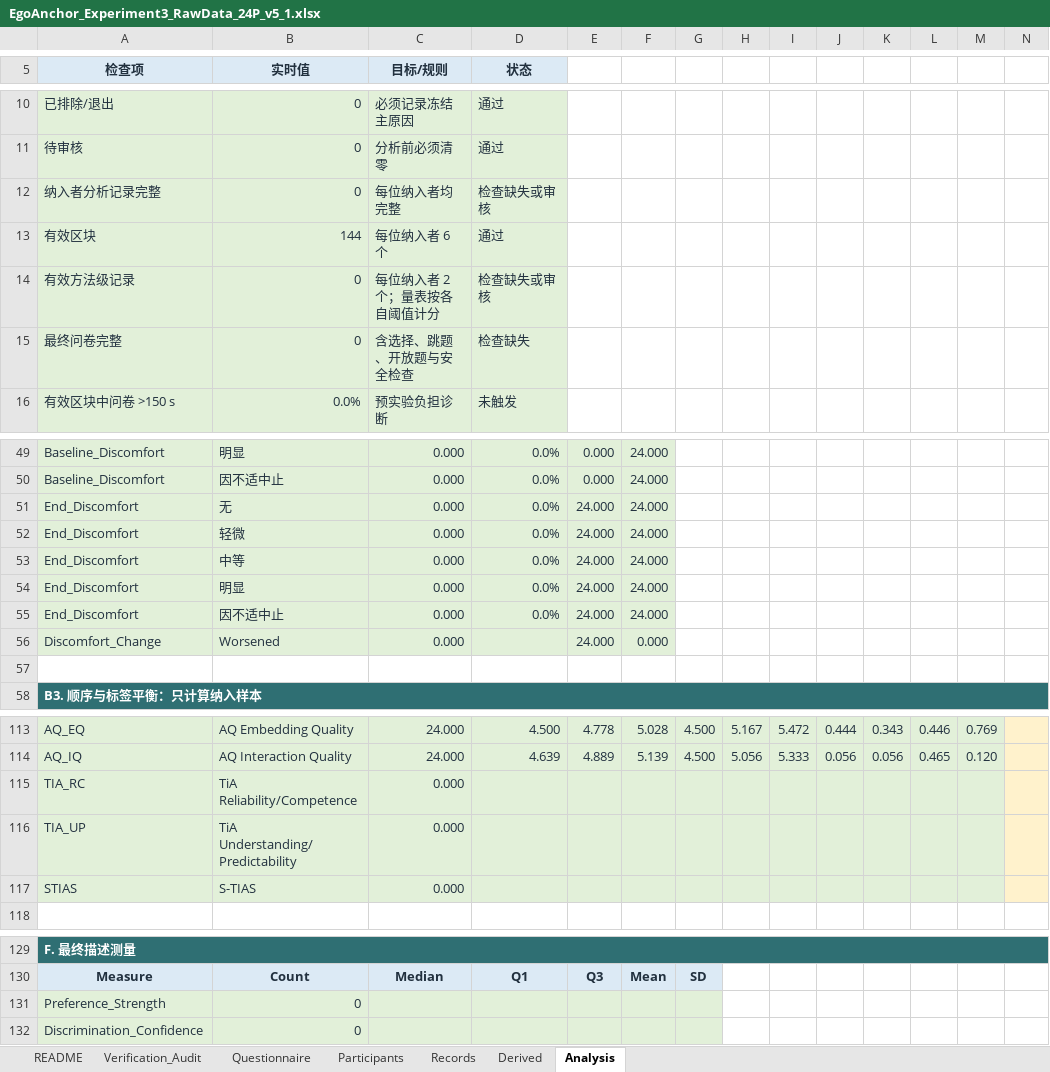
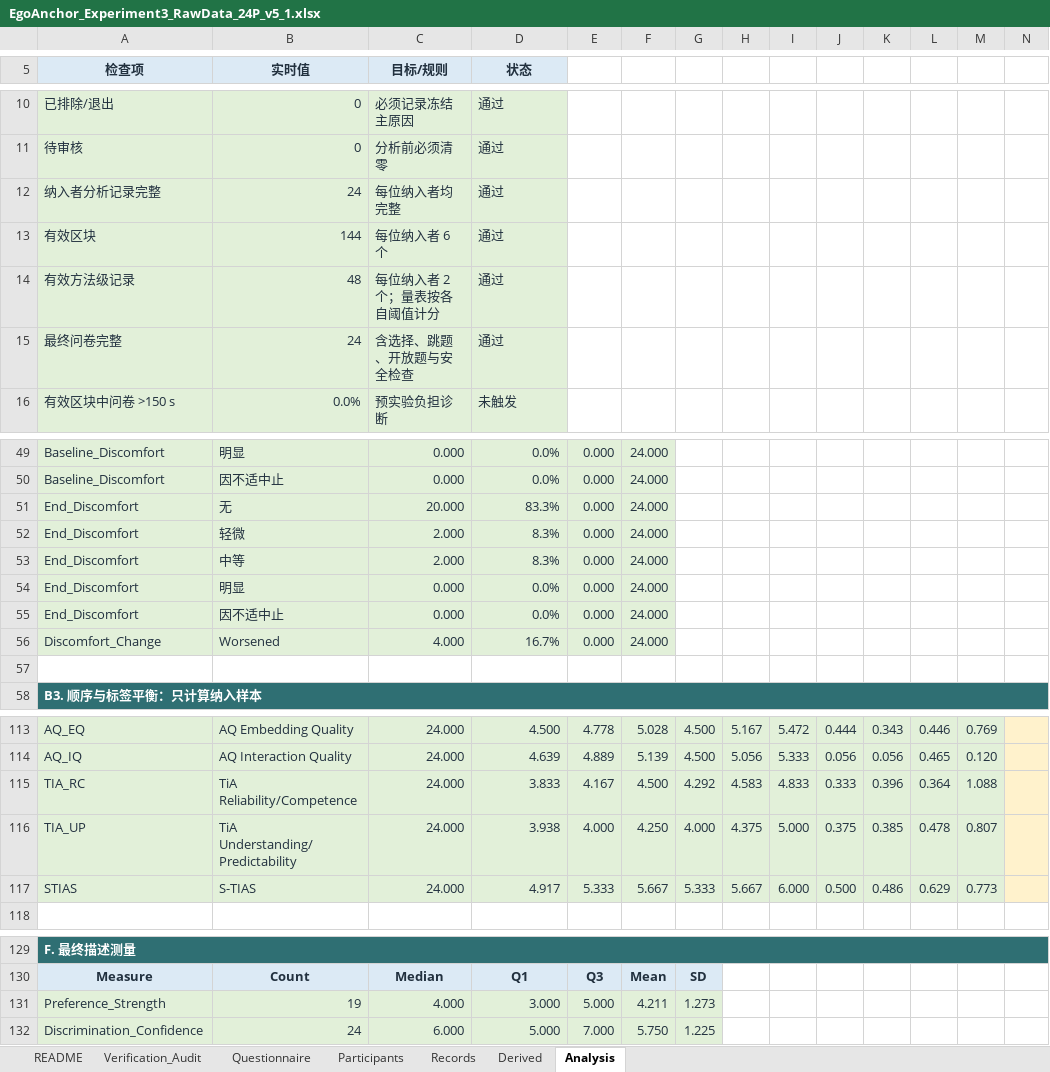
Before and after one commit to zheliku/EgoAnchor, an Excel workbook: 2026-EgoAnchor/material/EgoAnchor_Experiment3_RawData_24P_v5_1.xlsx, sheet Analysis, drawn as a sheet; only a part is shown, gaps mark what is left out; values as stored, in another font and other column widths than the file's, no borders; conditional formats not drawn; removed rows and columns are numbered as before the commit, all else as after; rows hold the shown columns only; the diff names each change by its address in the sheet, - before the commit and + after, or states it on an @@ line.

```diff
--- a/2026-EgoAnchor/material/EgoAnchor_Experiment3_RawData_24P_v5_1.xlsx (sheet Analysis)
+++ b/2026-EgoAnchor/material/EgoAnchor_Experiment3_RawData_24P_v5_1.xlsx (sheet Analysis)
-B12 (实时值): 0
+B12 (实时值): 24
-D12 (状态): 检查缺失或审核
+D12 (状态): 通过
-B14 (实时值): 0
+B14 (实时值): 48
-D14 (状态): 检查缺失或审核
+D14 (状态): 通过
-B15 (实时值): 0
+B15 (实时值): 24
-D15 (状态): 检查缺失
+D15 (状态): 通过
-C51 (目标/规则): 0.000
+C51 (目标/规则): 20.000
-D51 (状态): 0.0%
+D51 (状态): 83.3%
-E51:E56: 24.000
+E51:E56: 0.000
-C52:C53 (目标/规则): 0.000
+C52:C53 (目标/规则): 2.000
-D52:D53 (状态): 0.0%
+D52:D53 (状态): 8.3%
-C56 (目标/规则): 0.000
+C56 (目标/规则): 4.000
-D56 (状态): (empty)
+D56 (状态): 16.7%
-F56: 0.000
+F56: 24.000
-row 115: TIA_RC | TiA Reliability/Competence | 0.000
-row 116: TIA_UP | TiA Understanding/Predictability | 0.000
-row 117: STIAS | S-TIAS | 0.000
+row 115: TIA_RC | TiA Reliability/Competence | 24.000 | 3.833 | 4.167 | 4.500 | 4.292 | 4.583 | 4.833 | 0.333 | 0.396 | 0.364 | 1.088
+row 116: TIA_UP | TiA Understanding/Predictability | 24.000 | 3.938 | 4.000 | 4.250 | 4.000 | 4.375 | 5.000 | 0.375 | 0.385 | 0.478 | 0.807
+row 117: STIAS | S-TIAS | 24.000 | 4.917 | 5.333 | 5.667 | 5.333 | 5.667 | 6.000 | 0.500 | 0.486 | 0.629 | 0.773
-row 131: Preference_Strength | 0
-row 132: Discrimination_Confidence | 0
+row 131: Preference_Strength | 19 | 4.000 | 3.000 | 5.000 | 4.211 | 1.273
+row 132: Discrimination_Confidence | 24 | 6.000 | 5.000 | 7.000 | 5.750 | 1.225
```
Also changed, not shown: sheet Derived, sheet Records, 16 other files.
